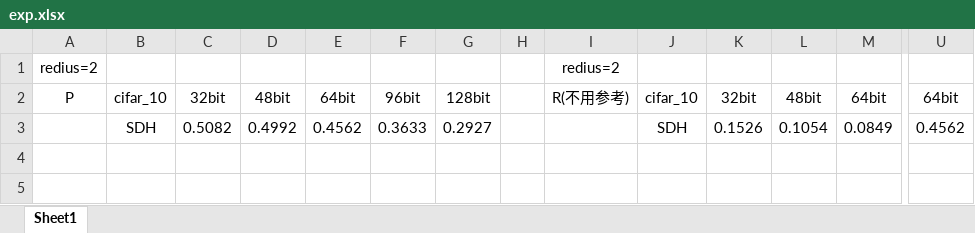
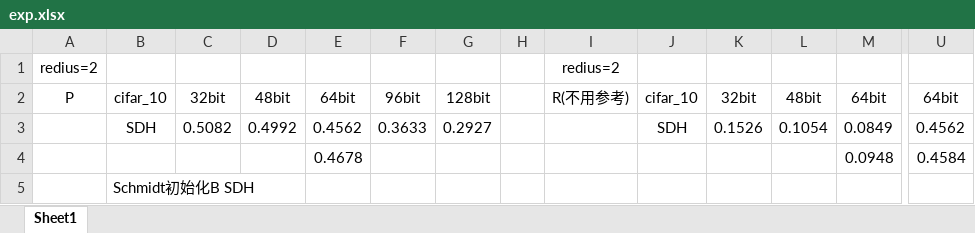
Before and after one commit to black3391/Hashtest_3, an Excel workbook: exp.xlsx, sheet Sheet1, drawn as a sheet; only a part is shown, gaps mark what is left out; values as stored, in another font and other column widths than the file's, no borders; rows hold the shown columns only; the diff names each change by its address in the sheet, - before the commit and + after, or states it on an @@ line.

Commit message:
schmidt_process
schmidt_process

```diff
--- a/exp.xlsx (sheet Sheet1)
+++ b/exp.xlsx (sheet Sheet1)
+row 4:  |  |  |  | 0.4678 |  |  |  |  |  |  |  | 0.0948 | 0.4584
+row 5:  | Schmidt初始化B SDH
```
Also changed, not shown: 2 other files.
